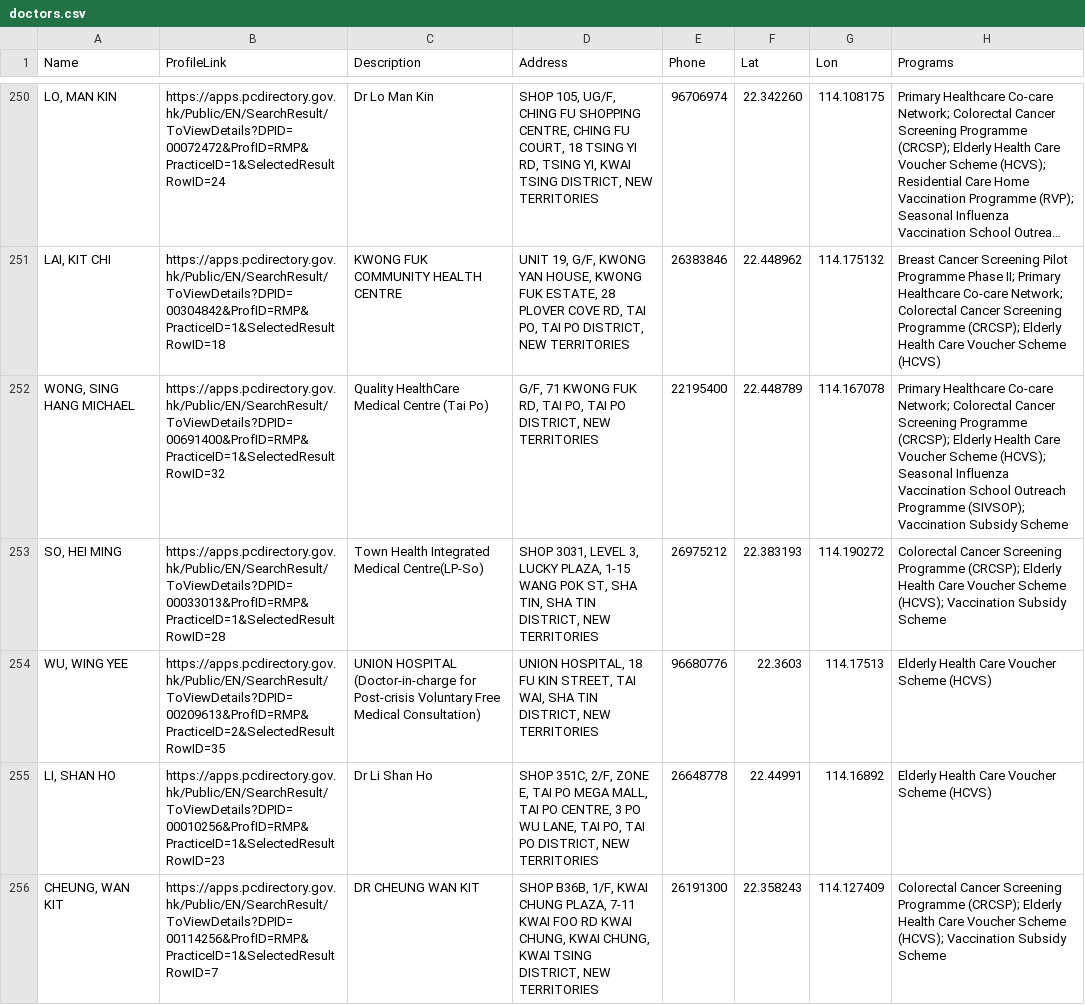
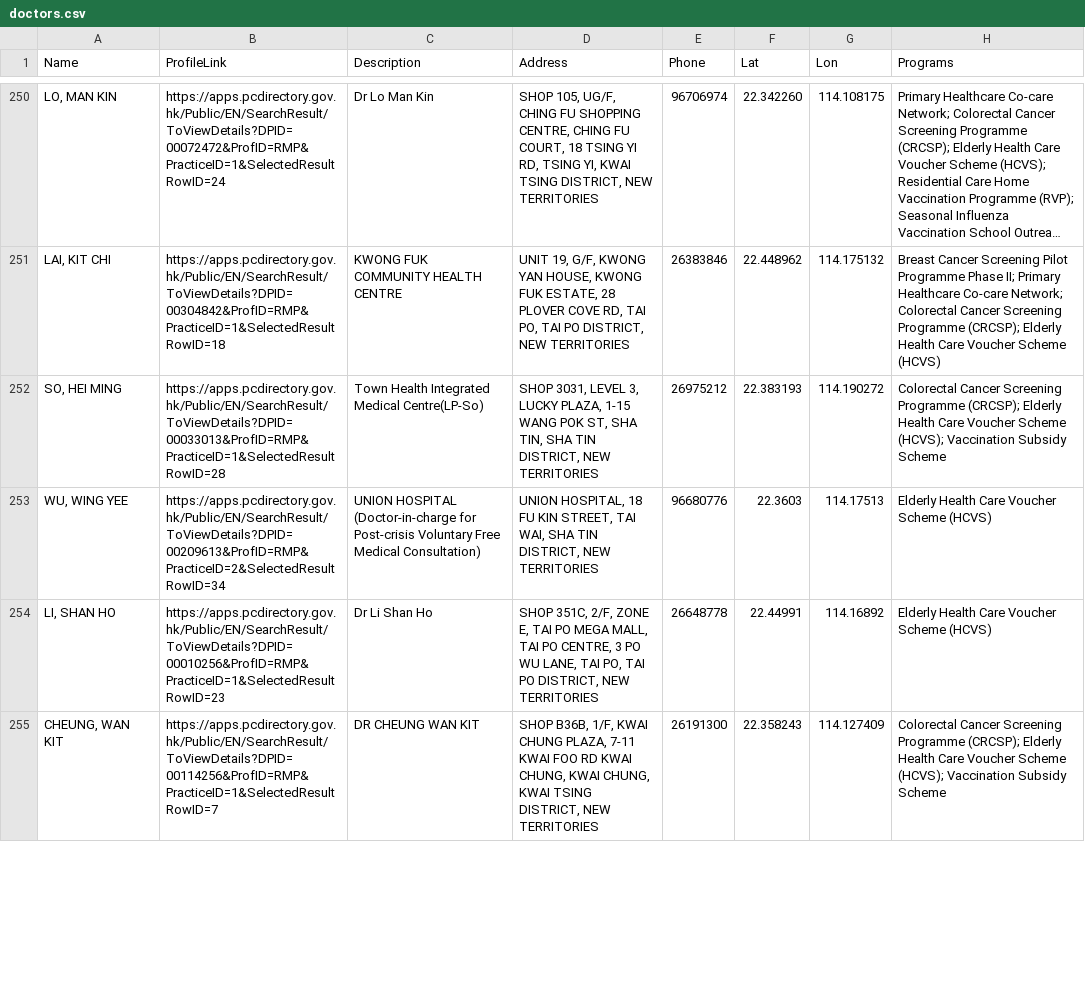
Before and after one commit to support-taipo/support-taipo.github.io, a CSV file: doctors.csv, drawn as a sheet; only a part is shown, gaps mark what is left out; long unchanged cells end in …; the diff covers the shown part only.

```diff
--- a/doctors.csv
+++ b/doctors.csv
@@ -251,5 +251,4 @@ Name,ProfileLink,Description,Address,Phone,Lat,Lon,Programs
 "LAI, KIT CHI",https://apps.pcdirectory.gov.hk/Public/EN/SearchResult/ToViewDetails?DPID=00304842&ProfID=RMP&PracticeID=1&SelectedResultRowID=18,KWONG FUK COMMUNITY HEALTH CENTRE,"UNIT 19, G/F, KWONG YAN HOUSE, KWONG FUK ESTATE, 28 PLOVER COVE RD, TAI PO, TAI PO DISTRICT, NEW TERRITORIES",26383846,22.448962,114.175132,Breast Cancer Screening Pilot Programme Phase II; Primary Healthcare Co-care Network; Colorectal Cancer Screening Programme (CRCSP); Elderly Health Care Voucher Scheme (HCVS)
-"WONG, SING HANG MICHAEL",https://apps.pcdirectory.gov.hk/Public/EN/SearchResult/ToViewDetails?DPID=00691400&ProfID=RMP&PracticeID=1&SelectedResultRowID=32,Quality HealthCare Medical Centre (Tai Po),"G/F, 71 KWONG FUK RD, TAI PO, TAI PO DISTRICT, NEW TERRITORIES",22195400,22.448789,114.167078,Primary Healthcare Co-care Network; Colorectal Cancer Screening Programme (CRCSP); Elderly Health Care Voucher Scheme (HCVS); Seasonal Influenza Vaccination School Outreach Programme (SIVSOP); Vaccination Subsidy Scheme
 "SO, HEI MING",https://apps.pcdirectory.gov.hk/Public/EN/SearchResult/ToViewDetails?DPID=00033013&ProfID=RMP&PracticeID=1&SelectedResultRowID=28,Town Health Integrated Medical Centre(LP-So),"SHOP 3031, LEVEL 3, LUCKY PLAZA, 1-15 WANG POK ST, SHA TIN, SHA TIN DISTRICT, NEW TERRITORIES",26975212,22.383193,114.190272,Colorectal Cancer Screening Programme (CRCSP); Elderly Health Care Voucher Scheme (HCVS); Vaccination Subsidy Scheme
-"WU, WING YEE",https://apps.pcdirectory.gov.hk/Public/EN/SearchResult/ToViewDetails?DPID=00209613&ProfID=RMP&PracticeID=2&SelectedResultRowID=35,UNION HOSPITAL (Doctor-in-charge for Post-crisis Voluntary Free Medical Consultation),"UNION HOSPITAL, 18 FU KIN STREET, TAI WAI, SHA TIN DISTRICT, NEW TERRITORIES",96680776,22.3603,114.17513,Elderly Health Care Voucher Scheme (HCVS)
+"WU, WING YEE",https://apps.pcdirectory.gov.hk/Public/EN/SearchResult/ToViewDetails?DPID=00209613&ProfID=RMP&PracticeID=2&SelectedResultRowID=34,UNION HOSPITAL (Doctor-in-charge for Post-crisis Voluntary Free Medical Consultation),"UNION HOSPITAL, 18 FU KIN STREET, TAI WAI, SHA TIN DISTRICT, NEW TERRITORIES",96680776,22.3603,114.17513,Elderly Health Care Voucher Scheme (HCVS)
 "LI, SHAN HO",https://apps.pcdirectory.gov.hk/Public/EN/SearchResult/ToViewDetails?DPID=00010256&ProfID=RMP&PracticeID=1&SelectedResultRowID=23,Dr Li Shan Ho,"SHOP 351C, 2/F, ZONE E, TAI PO MEGA MALL, TAI PO CENTRE, 3 PO WU LANE, TAI PO, TAI PO DISTRICT, NEW TERRITORIES",26648778,22.44991,114.16892,Elderly Health Care Voucher Scheme (HCVS)
```
Also changed, not shown: 11 edited cells elsewhere in this file.
